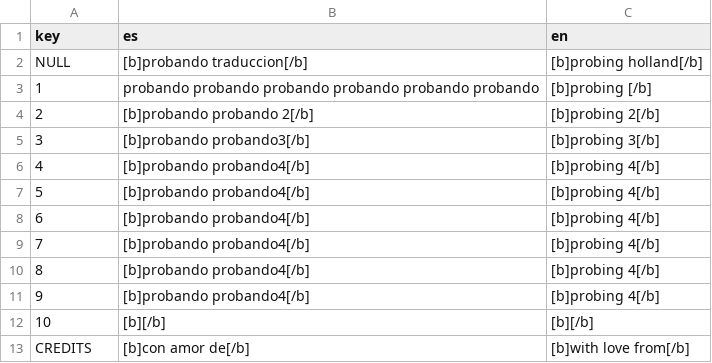
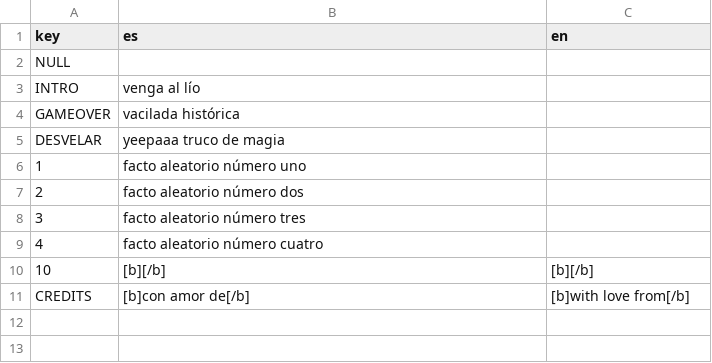
Before and after one commit to cyntrist/ScreamJam2025, a CSV file: scream-jam-2025/localization/guion.csv, drawn as a sheet.

```diff
--- a/scream-jam-2025/localization/guion.csv
+++ b/scream-jam-2025/localization/guion.csv
@@ -1,12 +1,10 @@
 key,es,en
-NULL,"[b]probando traduccion[/b]","[b]probing holland[/b]"
-1,"          probando probando probando probando probando probando","[b]probing [/b]"
-2,"[b]probando probando 2[/b]","[b]probing 2[/b]"
-3,"[b]probando probando3[/b]","[b]probing 3[/b]"
-4,"[b]probando probando4[/b]","[b]probing 4[/b]"
-5,"[b]probando probando4[/b]","[b]probing 4[/b]"
-6,"[b]probando probando4[/b]","[b]probing 4[/b]"
-7,"[b]probando probando4[/b]","[b]probing 4[/b]"
-8,"[b]probando probando4[/b]","[b]probing 4[/b]"
-9,"[b]probando probando4[/b]","[b]probing 4[/b]"
+NULL,"",""
+INTRO,"          venga al lío",""
+GAMEOVER,"          vacilada histórica",""
+DESVELAR,"          yeepaaa truco de magia",""
+1,"          facto aleatorio número uno",""
+2,"          facto aleatorio número dos",""
+3,"          facto aleatorio número tres",""
+4,"          facto aleatorio número cuatro",""
 10,"[b][/b]","[b][/b]"
```
Also changed, not shown: 3 other files.
